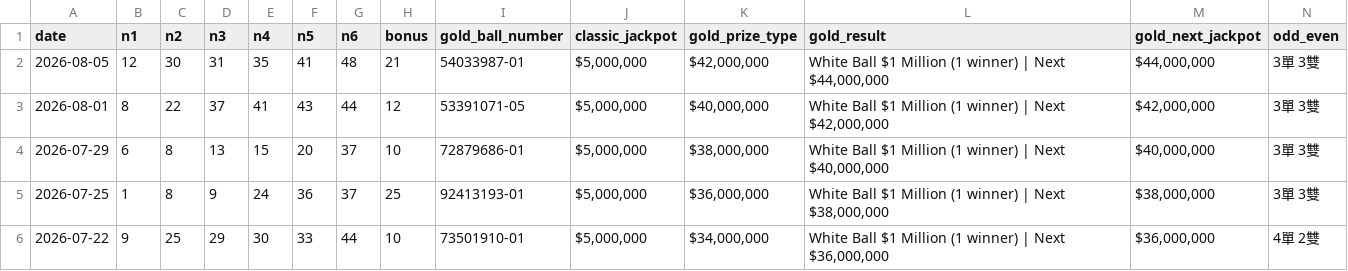
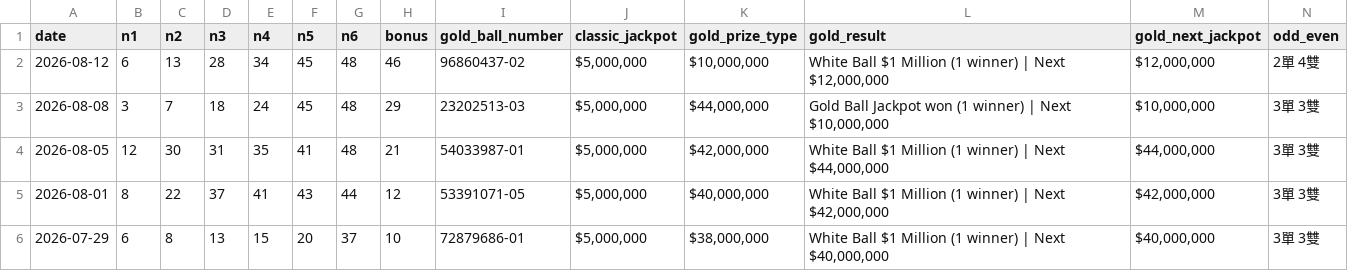
Before and after one commit to ycmycmkaka/lotto649-stats, a CSV file: data.csv, drawn as a sheet; only a part is shown; the shorter side is filled out with more unchanged rows; rows hold the shown columns only; the diff names each change by its address in the sheet, - before the commit and + after, or states it on an @@ line.

Commit message:
Auto-update: Latest 6/49 results

```diff
--- a/data.csv
+++ b/data.csv
+row 2: 2026-08-12 | 6 | 13 | 28 | 34 | 45 | 48 | 46 | 96860437-02 | $5,000,000 | $10,000,000 | White Ball $1 Million (1 winner) | Next $12,000,000 | $12,000,000 | 2單 4雙
+row 3: 2026-08-08 | 3 | 7 | 18 | 24 | 45 | 48 | 29 | 23202513-03 | $5,000,000 | $44,000,000 | Gold Ball Jackpot won (1 winner) | Next $10,000,000 | $10,000,000 | 3單 3雙
```
